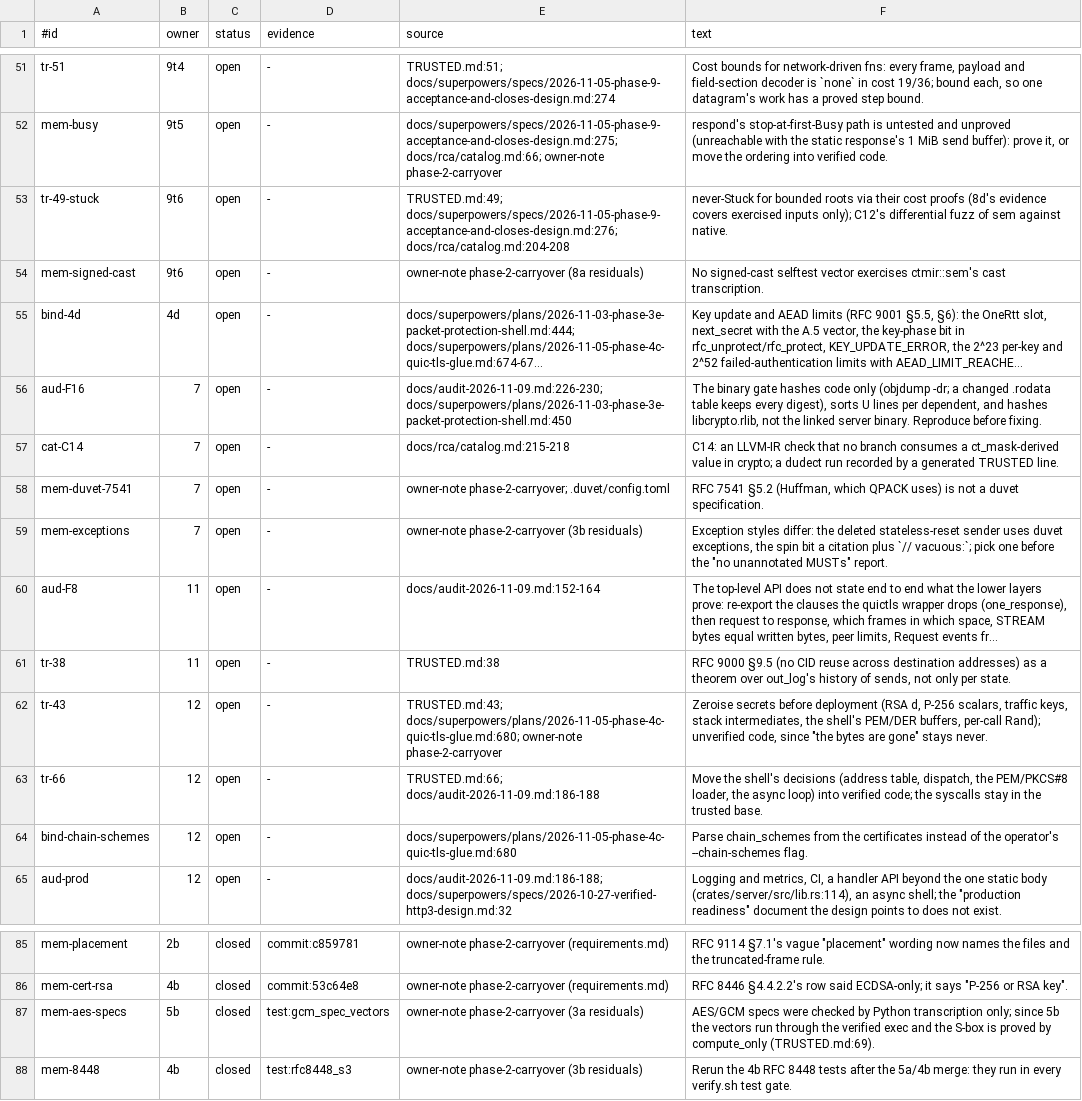
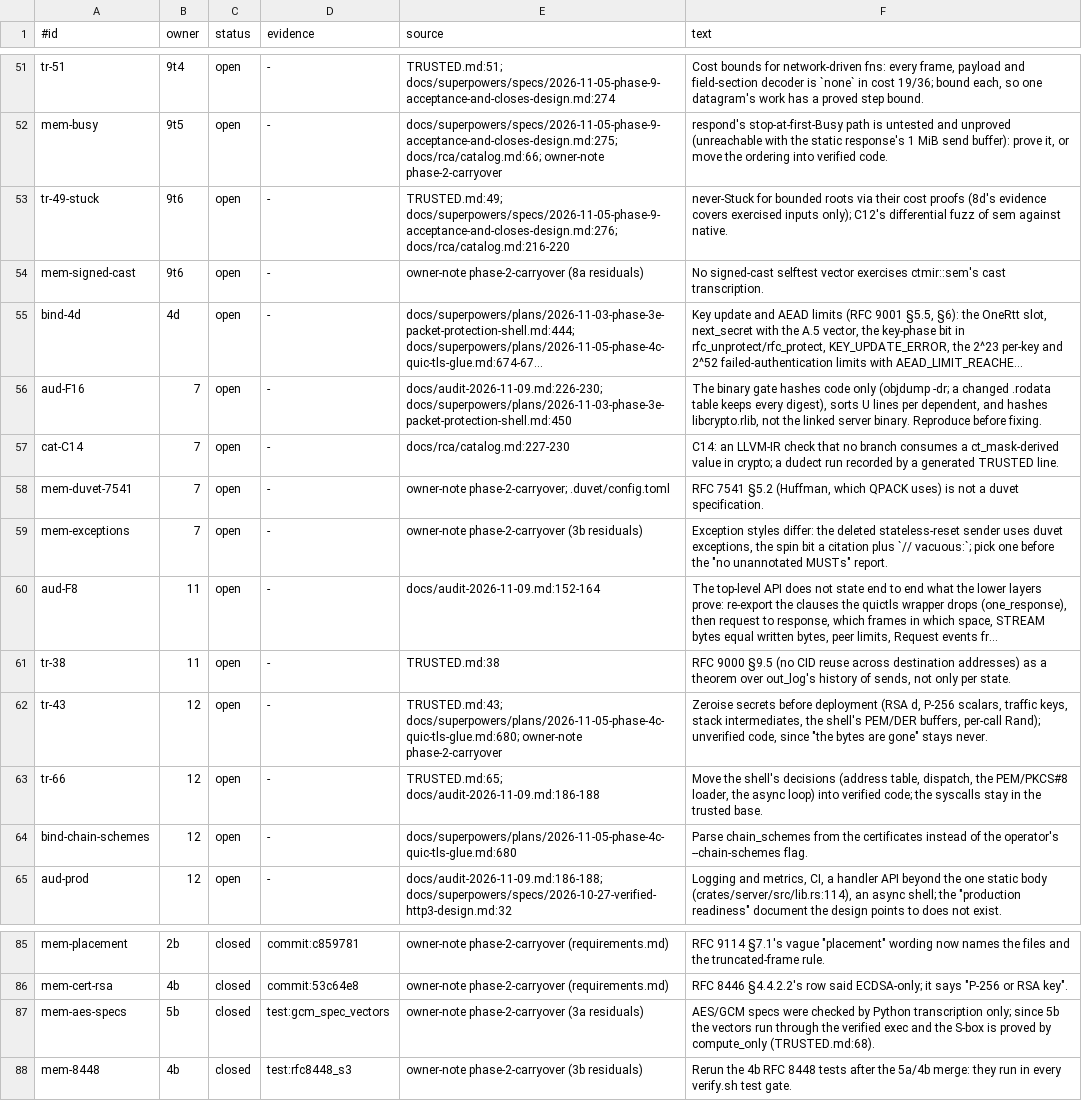
Before and after one commit to TSVRN9/vhttp, a TSV file: docs/carryovers.tsv, drawn as a sheet; only a part is shown, gaps mark what is left out; long unchanged cells end in …; the diff covers the shown part only; the diff names each change by its address in the sheet, - before the commit and + after, or states it on an @@ line.

Commit message:
9r3 merge step: 9a2 merged (9438a61) in the roadmap, its open section gone; closed tr-64 (commit:7c17a5f), x-9a2-evidence (commit:085b46f), r9a2-3c and req-9a2 (fn:lemma_crypto_floor); new rows r9a2-plan-mut (9r3, C6 gap: plan- or ruling-named mutations not tied to the registry; owner written into catalog :146 and the C6 cell), r9a2-resolver, r9a2-sup-body, r9a2-accept-rl (9c; resolver note in the C8 cell); catalog 9a pre I2 keeps 9r3's C11 status; catalog and TRUSTED line citations re-pointed after the merge (cat-* sources were one line stale since 2fc2dd3); gate-demos mdrepo copies tools/verus-pin.txt (9a2's fixture predates T1's pin); test floors quic 449, quictls 34, server 32 (933 total)

```diff
--- a/docs/carryovers.tsv
+++ b/docs/carryovers.tsv
-E53 (source): TRUSTED.md:49; docs/superpowers/specs/2026-11-05-phase-9-acceptance-and-closes-design.md:276; docs/rca/catalog.md:204-208
+E53 (source): TRUSTED.md:49; docs/superpowers/specs/2026-11-05-phase-9-acceptance-and-closes-design.md:276; docs/rca/catalog.md:216-220
-E57 (source): docs/rca/catalog.md:215-218
+E57 (source): docs/rca/catalog.md:227-230
-E63 (source): TRUSTED.md:66; docs/audit-2026-11-09.md:186-188
+E63 (source): TRUSTED.md:65; docs/audit-2026-11-09.md:186-188
-F87 (text): …by compute_only (TRUSTED.md:69).
+F87 (text): …by compute_only (TRUSTED.md:68).
```
Also changed, not shown: 4 added rows and 28 edited cells elsewhere in this file, 4 other files.
